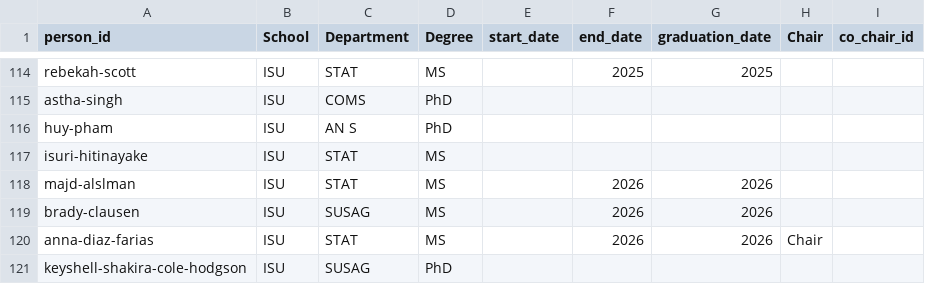
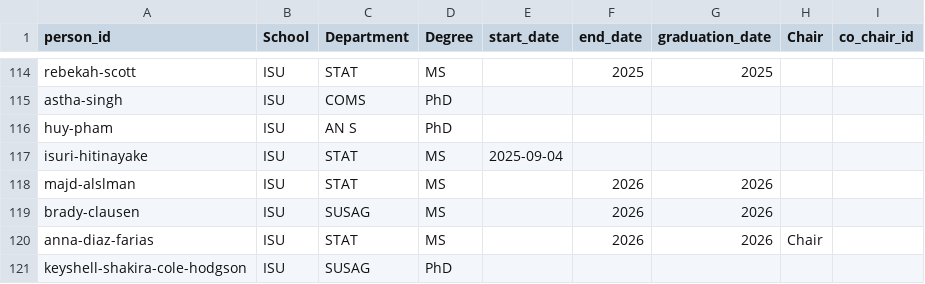
Before and after one commit to jarad/cv, a CSV file: data/studentcommittees.csv, drawn as a sheet; only a part is shown, gaps mark what is left out.

```diff
--- a/data/studentcommittees.csv
+++ b/data/studentcommittees.csv
@@ -116,3 +116,3 @@ astha-singh,ISU,COMS,PhD,,,,,
 huy-pham,ISU,AN S,PhD,,,,,
-isuri-hitinayake,ISU,STAT,MS,,,,,
+isuri-hitinayake,ISU,STAT,MS,2025-09-04,,,,
 majd-alslman,ISU,STAT,MS,,2026,2026,,
```
